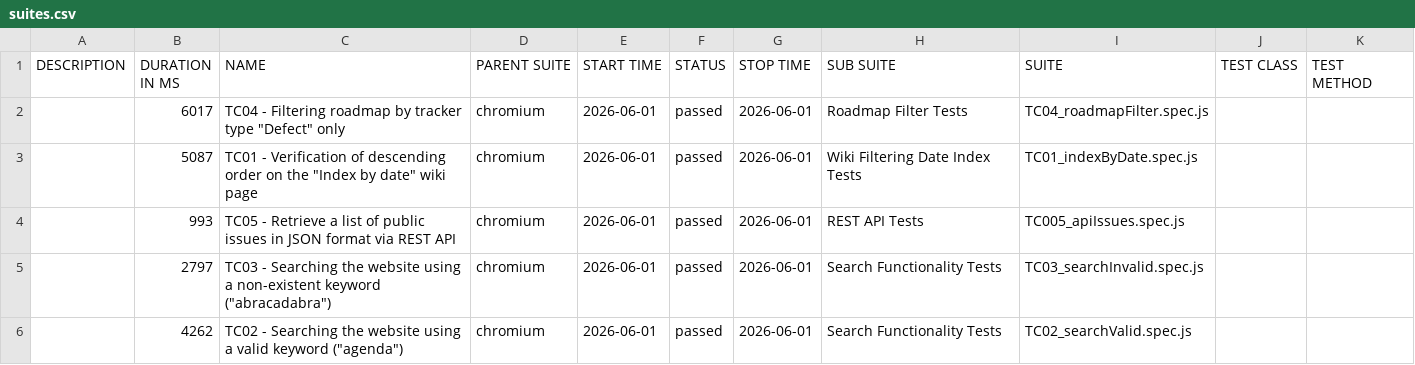
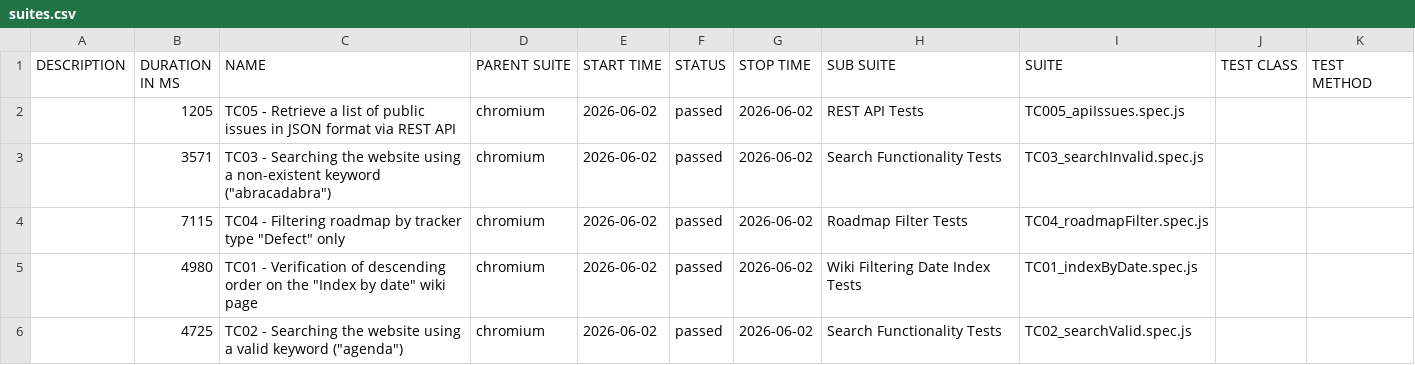
Before and after one commit to VoloshynVolodymyr/redmine-playwright-tests, a CSV file: data/suites.csv, drawn as a sheet.

```diff
--- a/data/suites.csv
+++ b/data/suites.csv
@@ -1,6 +1,6 @@
 "DESCRIPTION","DURATION IN MS","NAME","PARENT SUITE","START TIME","STATUS","STOP TIME","SUB SUITE","SUITE","TEST CLASS","TEST METHOD"
-"","6017","TC04 - Filtering roadmap by tracker type ""Defect"" only","chromium","2026-06-01","passed","2026-06-01","Roadmap Filter Tests","TC04_roadmapFilter.spec.js","",""
-"","5087","TC01 - Verification of descending order on the ""Index by date"" wiki page","chromium","2026-06-01","passed","2026-06-01","Wiki Filtering Date Index Tests","TC01_indexByDate.spec.js","",""
-"","993","TC05 - Retrieve a list of public issues in JSON format via REST API","chromium","2026-06-01","passed","2026-06-01","REST API Tests","TC005_apiIssues.spec.js","",""
-"","2797","TC03 - Searching the website using a non-existent keyword (""abracadabra"")","chromium","2026-06-01","passed","2026-06-01","Search Functionality Tests","TC03_searchInvalid.spec.js","",""
-"","4262","TC02 - Searching the website using a valid keyword (""agenda"")","chromium","2026-06-01","passed","2026-06-01","Search Functionality Tests","TC02_searchValid.spec.js","",""
+"","1205","TC05 - Retrieve a list of public issues in JSON format via REST API","chromium","2026-06-02","passed","2026-06-02","REST API Tests","TC005_apiIssues.spec.js","",""
+"","3571","TC03 - Searching the website using a non-existent keyword (""abracadabra"")","chromium","2026-06-02","passed","2026-06-02","Search Functionality Tests","TC03_searchInvalid.spec.js","",""
+"","7115","TC04 - Filtering roadmap by tracker type ""Defect"" only","chromium","2026-06-02","passed","2026-06-02","Roadmap Filter Tests","TC04_roadmapFilter.spec.js","",""
+"","4980","TC01 - Verification of descending order on the ""Index by date"" wiki page","chromium","2026-06-02","passed","2026-06-02","Wiki Filtering Date Index Tests","TC01_indexByDate.spec.js","",""
+"","4725","TC02 - Searching the website using a valid keyword (""agenda"")","chromium","2026-06-02","passed","2026-06-02","Search Functionality Tests","TC02_searchValid.spec.js","",""
```
Also changed, not shown: 23 other files.
